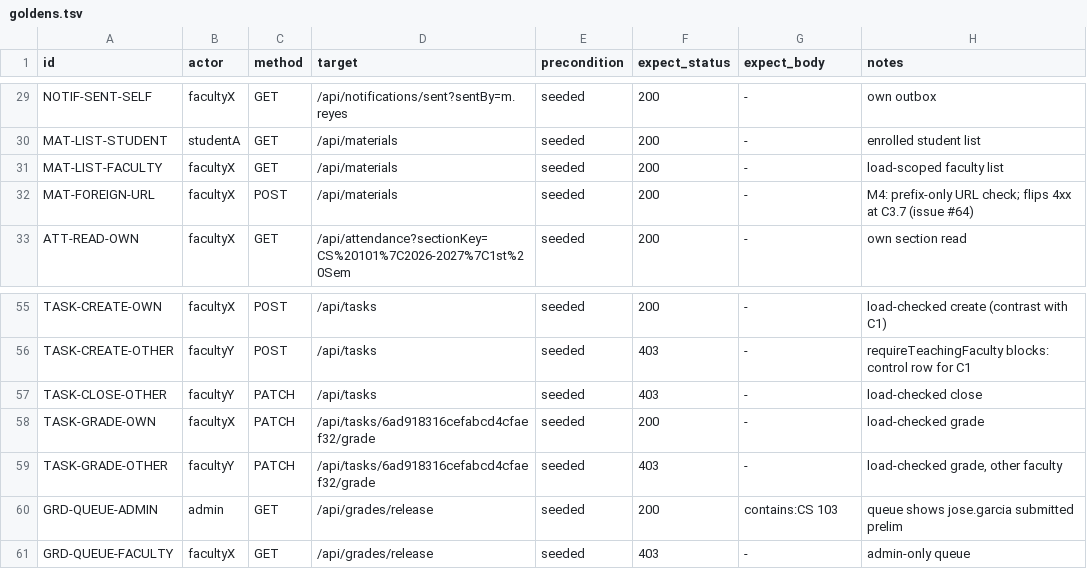
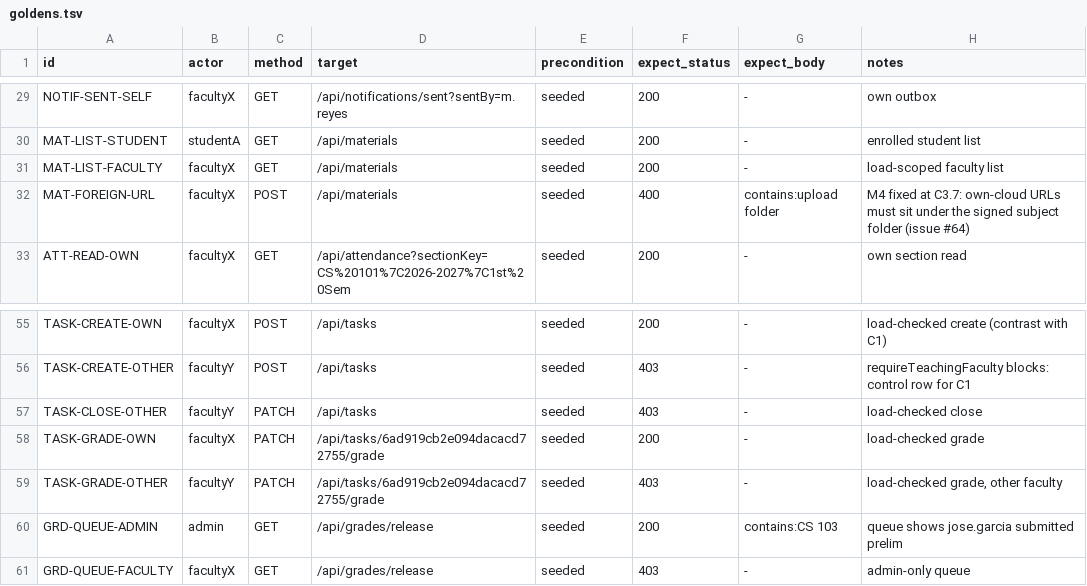
Before and after one commit to Hachiiki/AICSPortal, a TSV file: docs/authz/goldens.tsv, drawn as a sheet; only a part is shown, gaps mark what is left out.

Commit message:
fix(authz): C3.7 FIX-M4 material records must sit under the signed subject folder (issue #64)
Seventh stage 3 commit (phase-3-plan section 3), sign-off section 9.1
row FIX-M4. Files: materials/route.ts plus the legacy report script
the plan's C3.7 cell calls for.

Golden rows flipped (goldens.tsv diff in this commit):

- MAT-FOREIGN-URL  200 -> 400  a link pointing at a rogue asset in
  the portal's own cloud (contains:upload folder)

Exactly one row flips; the 82 sibling rows match the pre-commit run
(88 passed, 1 failed = the intended flip). The TASK-GRADE id churn
is the seed's timestamp-based ObjectId, same as C2.4.

Change (one finding, no riders):

- materials/route.ts POST: any URL inside the portal's own
  Cloudinary cloud must sit under the signed
  materialFolder(base, branch, subjectCode) tree — exactly the
  folder the sign route signs. This covers file records by url and
  link records masquerading as internal assets (the golden row's
  shape: a kind:link post pointing at a cloudinary URL outside the
  tree). The file branch additionally requires the publicId to sit
  under the same folder with no traversal segments. Neither reject
  destroys the asset: an out-of-tree asset may legitimately belong
  to another subject, so rejecting the record is the only safe
  move (the existing oversize/ext rejects destroy because those
  assets were freshly uploaded for the rejected post). External
  links are untouched (moderation handles them), bytes stay
  advisory, and reads keep serving legacy out-of-tree records.
- scripts/report-legacy-materials.ts: the legacy report the design
  requires ("a report lists any legacy outliers first"). Read-only,
  never writes or destroys; replicates materialFolder inline
  because cloudinary.ts pulls @/ aliases plain node cannot
  resolve. Owner-run against production data; dev-only artifact
  that never ports.
- verify-authz.sh: the MAT-FOREIGN-URL note moves from "flips 4xx
  at C3.7" to "fixed at C3.7" and gains the contains assertion.

Gates before this commit: eslint 0 errors, tsc --noEmit clean,
bun test src/lib/authz/ 55 pass 0 fail. Goldens rerun after this
commit (exact match required).

```diff
--- a/docs/authz/goldens.tsv
+++ b/docs/authz/goldens.tsv
@@ -31,3 +31,3 @@ MAT-LIST-STUDENT	studentA	GET	/api/materials	seeded	200	-	enrolled student list
 MAT-LIST-FACULTY	facultyX	GET	/api/materials	seeded	200	-	load-scoped faculty list
-MAT-FOREIGN-URL	facultyX	POST	/api/materials	seeded	200	-	M4: prefix-only URL check; flips 4xx at C3.7 (issue #64)
+MAT-FOREIGN-URL	facultyX	POST	/api/materials	seeded	400	contains:upload folder	M4 fixed at C3.7: own-cloud URLs must sit under the signed subject folder (issue #64)
 ATT-READ-OWN	facultyX	GET	/api/attendance?sectionKey=CS%20101%7C2026-2027%7C1st%20Sem	seeded	200	-	own section read
@@ -57,4 +57,4 @@ TASK-CREATE-OTHER	facultyY	POST	/api/tasks	seeded	403	-	requireTeachingFaculty b
 TASK-CLOSE-OTHER	facultyY	PATCH	/api/tasks	seeded	403	-	load-checked close
-TASK-GRADE-OWN	facultyX	PATCH	/api/tasks/6ad918316cefabcd4cfaef32/grade	seeded	200	-	load-checked grade
-TASK-GRADE-OTHER	facultyY	PATCH	/api/tasks/6ad918316cefabcd4cfaef32/grade	seeded	403	-	load-checked grade, other faculty
+TASK-GRADE-OWN	facultyX	PATCH	/api/tasks/6ad919cb2e094dacacd72755/grade	seeded	200	-	load-checked grade
+TASK-GRADE-OTHER	facultyY	PATCH	/api/tasks/6ad919cb2e094dacacd72755/grade	seeded	403	-	load-checked grade, other faculty
 GRD-QUEUE-ADMIN	admin	GET	/api/grades/release	seeded	200	contains:CS 103	queue shows jose.garcia submitted prelim
```
Also changed, not shown: 2 other files.
